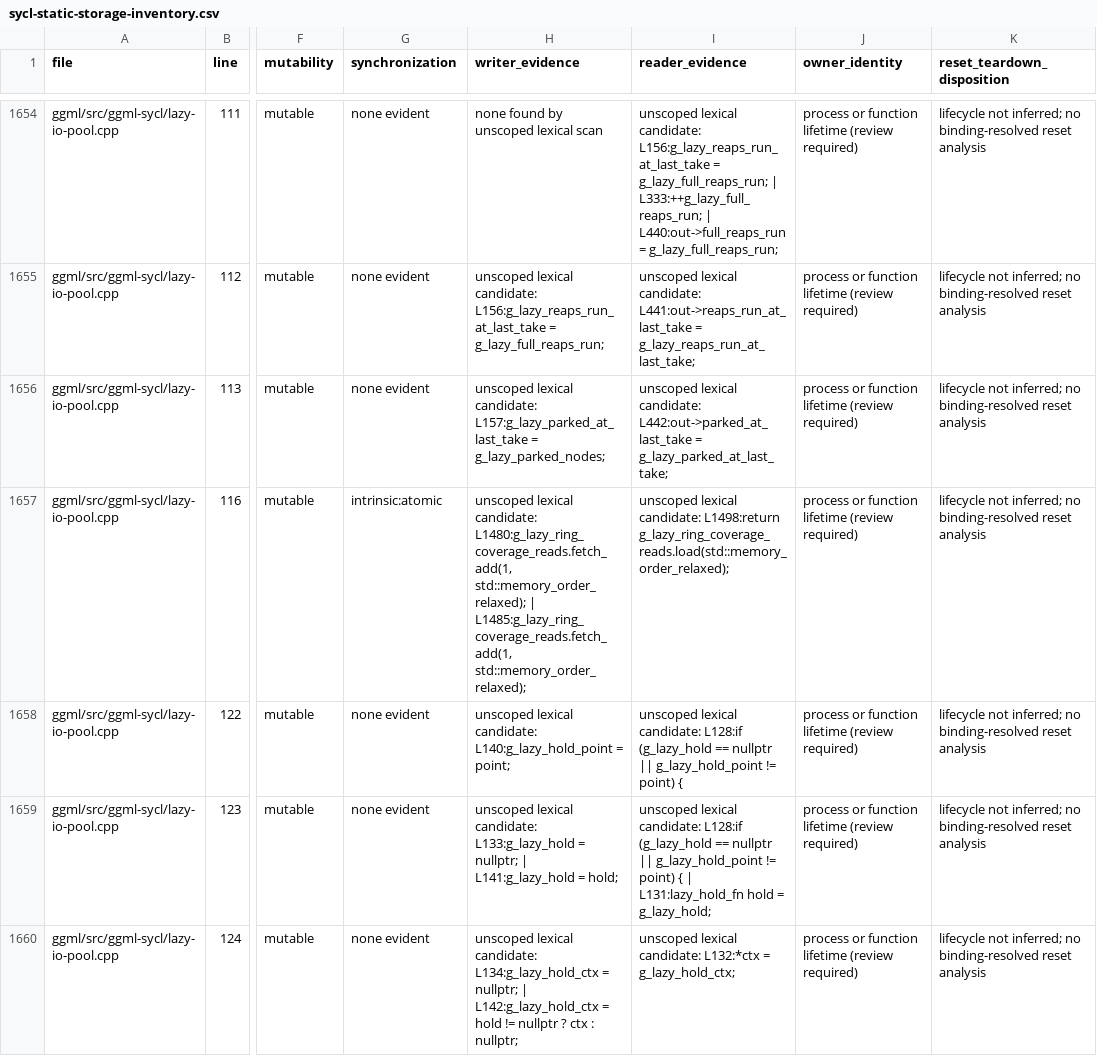
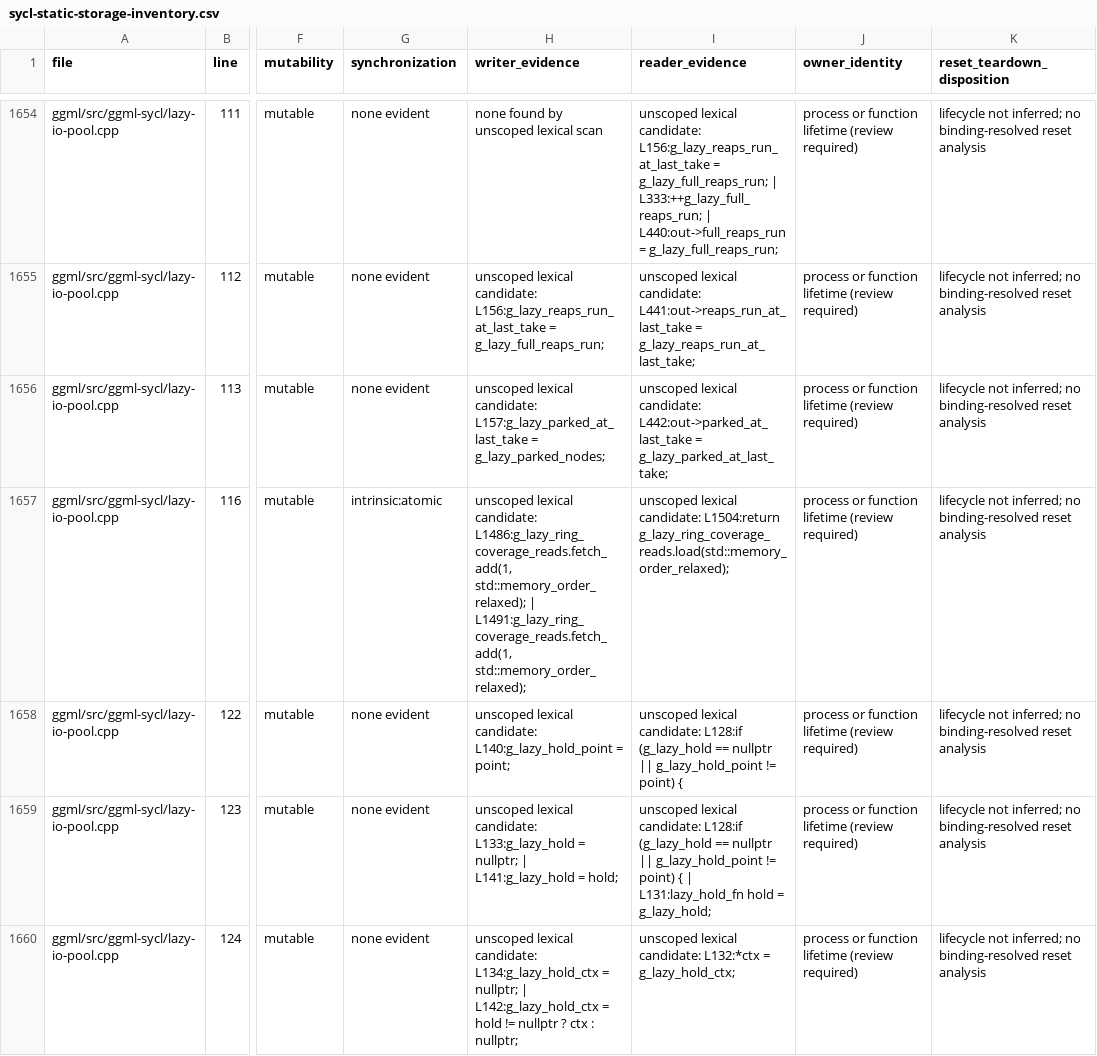
Before and after one commit to kainlan/llama.cpp-intel-optimizations, a CSV file: docs/backend/sycl-static-storage-inventory.csv, drawn as a sheet; only a part is shown, gaps mark what is left out; the diff covers the shown part only; the diff names each change by its address in the sheet, - before the commit and + after, or states it on an @@ line.

```diff
--- a/docs/backend/sycl-static-storage-inventory.csv
+++ b/docs/backend/sycl-static-storage-inventory.csv
-H1657 (writer_evidence): …lexical candidate: L1480:g_lazy_ring_coverage_reads.fetch_add(1, std::memory_order_relaxed); | L1485:g_lazy_ring_coverage_reads.fetch_add(1, std::memory_order_relaxed);
+H1657 (writer_evidence): …lexical candidate: L1486:g_lazy_ring_coverage_reads.fetch_add(1, std::memory_order_relaxed); | L1491:g_lazy_ring_coverage_reads.fetch_add(1, std::memory_order_relaxed);
-I1657 (reader_evidence): …lexical candidate: L1498:return g_lazy_ring_coverage_reads.load(std::memory_order_relaxed);
+I1657 (reader_evidence): …lexical candidate: L1504:return g_lazy_ring_coverage_reads.load(std::memory_order_relaxed);
```
Also changed, not shown: 9 edited cells elsewhere in this file, 1 other file.
